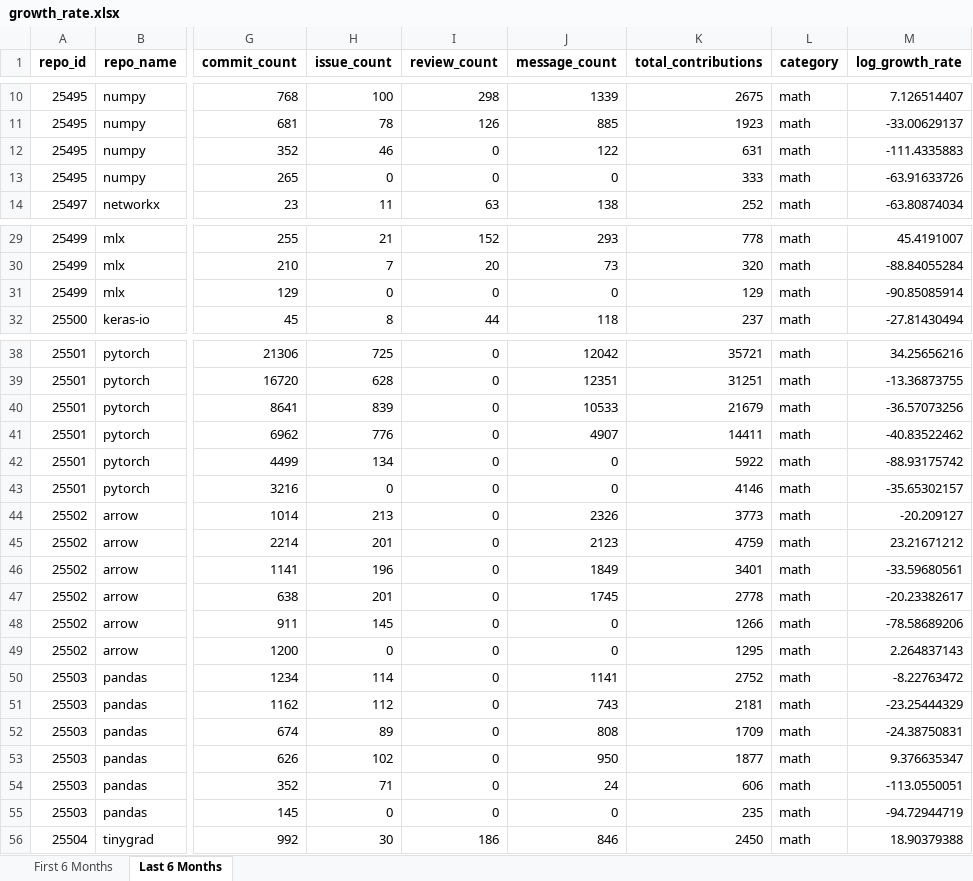
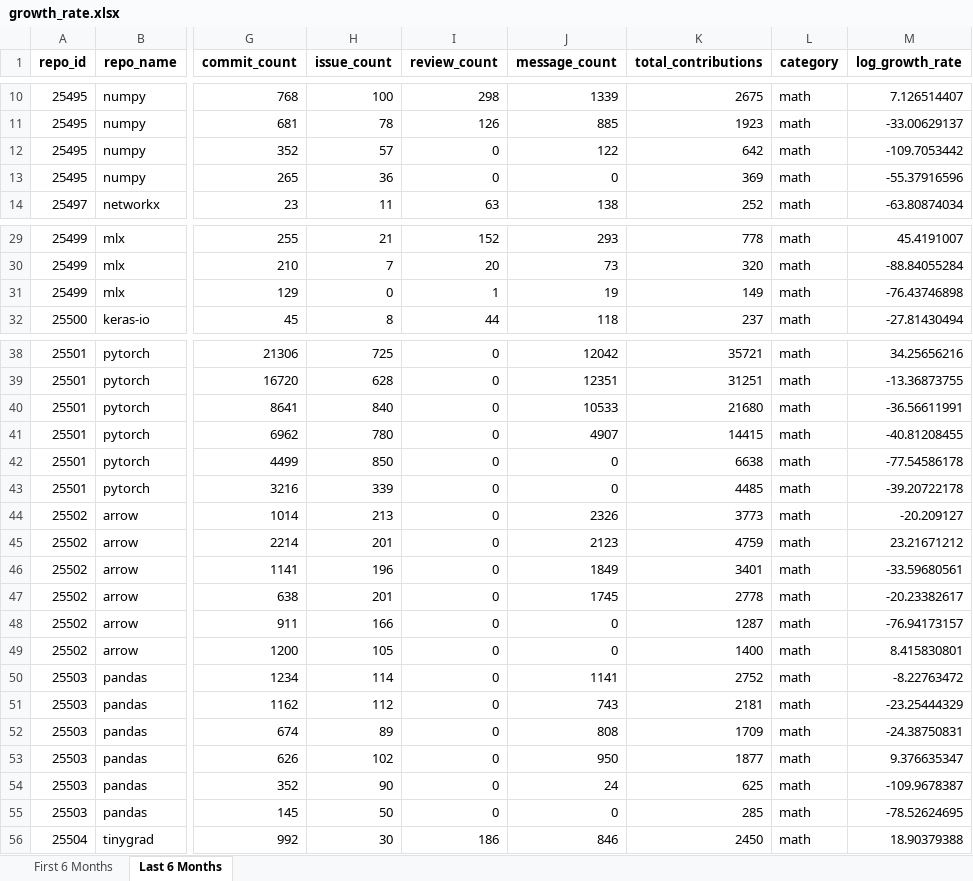
Before and after one commit to Prudhvivuda/Rappel, an Excel workbook: notebooks/emerging_ai_projects/growth_rate.xlsx, sheet Last 6 Months, drawn as a sheet; only a part is shown, gaps mark what is left out; values as stored, in another font and other column widths than the file's, no borders; the diff covers the shown part only; the diff names each change by its address in the sheet, - before the commit and + after, or states it on an @@ line.

```diff
--- a/notebooks/emerging_ai_projects/growth_rate.xlsx (sheet Last 6 Months)
+++ b/notebooks/emerging_ai_projects/growth_rate.xlsx (sheet Last 6 Months)
-H12 (issue_count): 46
+H12 (issue_count): 57
-K12 (total_contributions): 631
+K12 (total_contributions): 642
-M12 (log_growth_rate): -111.4335883
+M12 (log_growth_rate): -109.7053442
-H13 (issue_count): 0
+H13 (issue_count): 36
-K13 (total_contributions): 333
+K13 (total_contributions): 369
-M13 (log_growth_rate): -63.91633726
+M13 (log_growth_rate): -55.37916596
-I31 (review_count): 0
+I31 (review_count): 1
-J31 (message_count): 0
+J31 (message_count): 19
-K31 (total_contributions): 129
+K31 (total_contributions): 149
-M31 (log_growth_rate): -90.85085914
+M31 (log_growth_rate): -76.43746898
-H40 (issue_count): 839
+H40 (issue_count): 840
-K40 (total_contributions): 21679
+K40 (total_contributions): 21680
-M40 (log_growth_rate): -36.57073256
+M40 (log_growth_rate): -36.56611991
-H41 (issue_count): 776
+H41 (issue_count): 780
-K41 (total_contributions): 14411
+K41 (total_contributions): 14415
-M41 (log_growth_rate): -40.83522462
+M41 (log_growth_rate): -40.81208455
-H42 (issue_count): 134
+H42 (issue_count): 850
-K42 (total_contributions): 5922
+K42 (total_contributions): 6638
-M42 (log_growth_rate): -88.93175742
+M42 (log_growth_rate): -77.54586178
-H43 (issue_count): 0
+H43 (issue_count): 339
-K43 (total_contributions): 4146
+K43 (total_contributions): 4485
-M43 (log_growth_rate): -35.65302157
+M43 (log_growth_rate): -39.20722178
-H48 (issue_count): 145
+H48 (issue_count): 166
-K48 (total_contributions): 1266
+K48 (total_contributions): 1287
-M48 (log_growth_rate): -78.58689206
+M48 (log_growth_rate): -76.94173157
-H49 (issue_count): 0
+H49 (issue_count): 105
-K49 (total_contributions): 1295
+K49 (total_contributions): 1400
-M49 (log_growth_rate): 2.264837143
+M49 (log_growth_rate): 8.415830801
-H54 (issue_count): 71
+H54 (issue_count): 90
-K54 (total_contributions): 606
+K54 (total_contributions): 625
-M54 (log_growth_rate): -113.0550051
+M54 (log_growth_rate): -109.9678387
-H55 (issue_count): 0
+H55 (issue_count): 50
-K55 (total_contributions): 235
+K55 (total_contributions): 285
-M55 (log_growth_rate): -94.72944719
+M55 (log_growth_rate): -78.52624695
```
Also changed, not shown: 52 edited cells elsewhere in this sheet, 2 other files.
